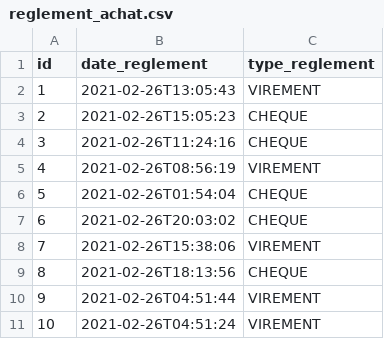
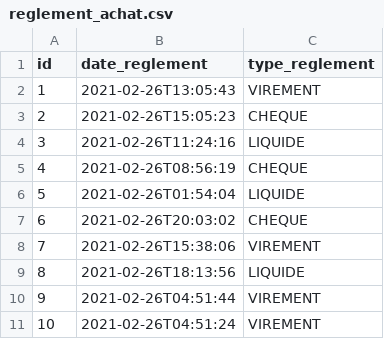
Before and after one commit to Werghemmi/gestion-commerciale-jhipster, a CSV file: src/main/resources/config/liquibase/fake-data/reglement_achat.csv, drawn as a sheet.

```diff
--- a/src/main/resources/config/liquibase/fake-data/reglement_achat.csv
+++ b/src/main/resources/config/liquibase/fake-data/reglement_achat.csv
@@ -3,8 +3,8 @@ id;date_reglement;type_reglement
 2;2021-02-26T15:05:23;CHEQUE
-3;2021-02-26T11:24:16;CHEQUE
-4;2021-02-26T08:56:19;VIREMENT
-5;2021-02-26T01:54:04;CHEQUE
+3;2021-02-26T11:24:16;LIQUIDE
+4;2021-02-26T08:56:19;CHEQUE
+5;2021-02-26T01:54:04;LIQUIDE
 6;2021-02-26T20:03:02;CHEQUE
 7;2021-02-26T15:38:06;VIREMENT
-8;2021-02-26T18:13:56;CHEQUE
+8;2021-02-26T18:13:56;LIQUIDE
 9;2021-02-26T04:51:44;VIREMENT
```
Also changed, not shown: src/main/resources/config/liquibase/fake-data/mouvement.csv, src/main/resources/config/liquibase/fake-data/reglement_vente.csv, 10 other files.
